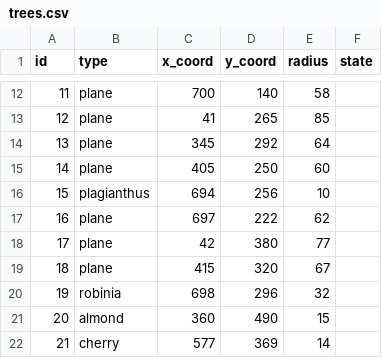
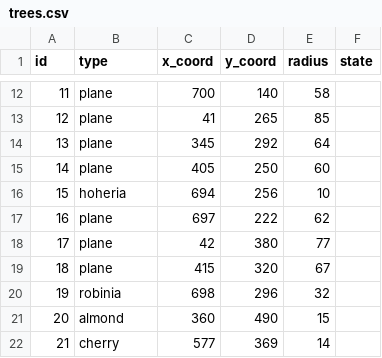
Before and after one commit to agnescameron/mecklenburgh-gardens, a CSV file: assets/garden_index/trees.csv, drawn as a sheet; only a part is shown, gaps mark what is left out.

```diff
--- a/assets/garden_index/trees.csv
+++ b/assets/garden_index/trees.csv
@@ -15,3 +15,3 @@ id,type,x_coord,y_coord,radius,state,
 14,plane,405,250,60,,
-15,plagianthus,694,256,10,,
+15,hoheria,694,256,10,,
 16,plane,697,222,62,,
```
Also changed, not shown: 2 other files.
